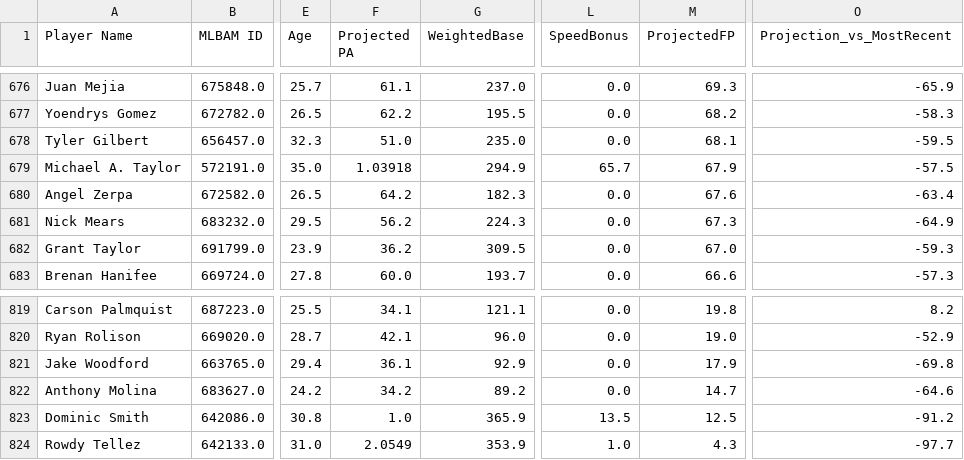
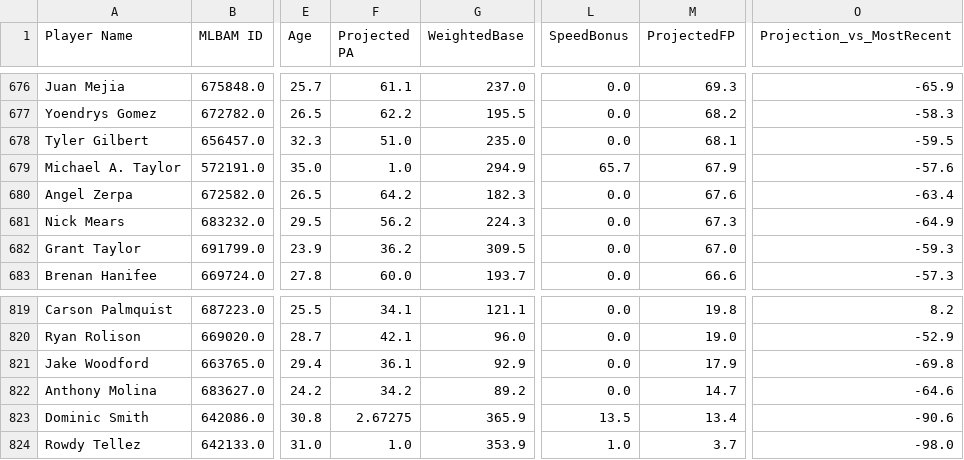
Before and after one commit to Ischurr/Continental-Breakfast-Alliance, a CSV file: cba-site/scripts/fantasy_projections_2026.csv, drawn as a sheet; only a part is shown, gaps mark what is left out; the diff names each change by its address in the sheet, - before the commit and + after, or states it on an @@ line.

```diff
--- a/cba-site/scripts/fantasy_projections_2026.csv
+++ b/cba-site/scripts/fantasy_projections_2026.csv
-F679 (Projected PA): 1.03918
+F679 (Projected PA): 1.0
-O679 (Projection_vs_MostRecent): -57.5
+O679 (Projection_vs_MostRecent): -57.6
-F823 (Projected PA): 1.0
+F823 (Projected PA): 2.67275
-M823 (ProjectedFP): 12.5
+M823 (ProjectedFP): 13.4
-O823 (Projection_vs_MostRecent): -91.2
+O823 (Projection_vs_MostRecent): -90.6
-F824 (Projected PA): 2.0549
+F824 (Projected PA): 1.0
-M824 (ProjectedFP): 4.3
+M824 (ProjectedFP): 3.7
-O824 (Projection_vs_MostRecent): -97.7
+O824 (Projection_vs_MostRecent): -98.0
```
